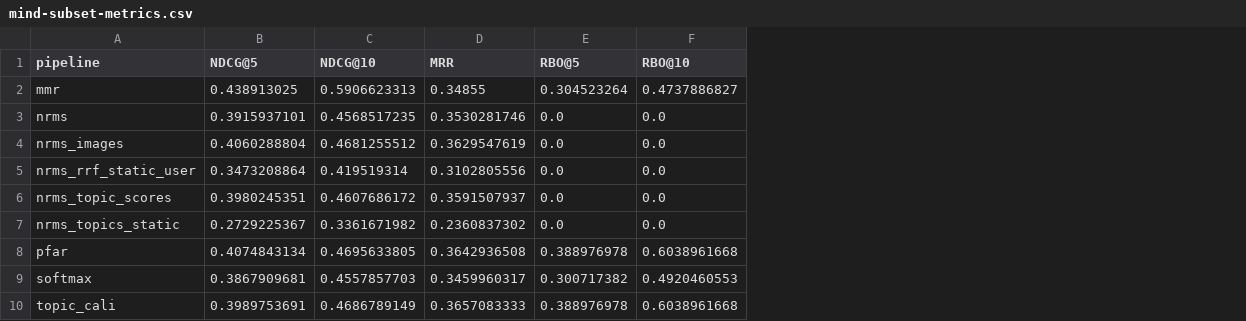
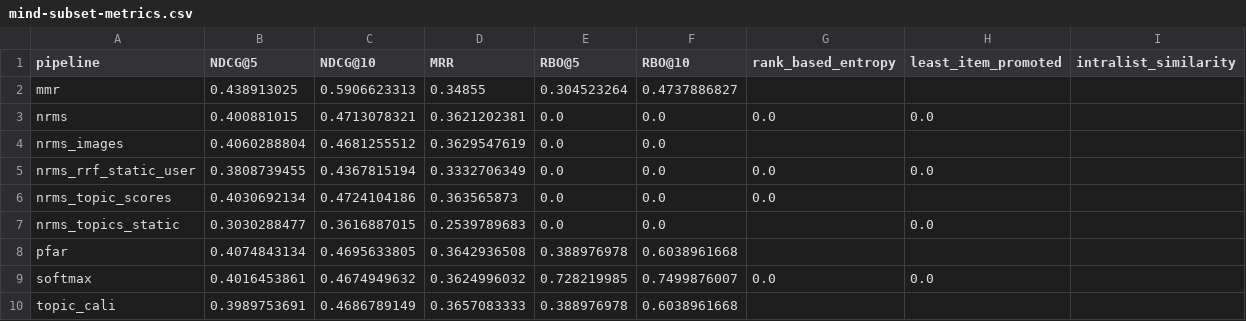
Before and after one commit to CCRI-POPROX/poprox-recommender, a CSV file: outputs/mind-subset-metrics.csv, drawn as a sheet; the diff names each change by its address in the sheet, - before the commit and + after, or states it on an @@ line.

Commit message:
rerun subset metrics

```diff
--- a/outputs/mind-subset-metrics.csv
+++ b/outputs/mind-subset-metrics.csv
+column G (rank_based_entropy), rows 3-9: 0.0 |  | 0.0 | 0.0 |  |  | 0.0
+column H (least_item_promoted), rows 3-9: 0.0 |  | 0.0 |  | 0.0 |  | 0.0
+column I (intralist_similarity), empty
-B3 (NDCG@5): 0.3915937101
+B3 (NDCG@5): 0.400881015
-C3 (NDCG@10): 0.4568517235
+C3 (NDCG@10): 0.4713078321
-D3 (MRR): 0.3530281746
+D3 (MRR): 0.3621202381
-B5 (NDCG@5): 0.3473208864
+B5 (NDCG@5): 0.3808739455
-C5 (NDCG@10): 0.419519314
+C5 (NDCG@10): 0.4367815194
-D5 (MRR): 0.3102805556
+D5 (MRR): 0.3332706349
-B6 (NDCG@5): 0.3980245351
+B6 (NDCG@5): 0.4030692134
-C6 (NDCG@10): 0.4607686172
+C6 (NDCG@10): 0.4724104186
-D6 (MRR): 0.3591507937
+D6 (MRR): 0.363565873
-B7 (NDCG@5): 0.2729225367
+B7 (NDCG@5): 0.3030288477
-C7 (NDCG@10): 0.3361671982
+C7 (NDCG@10): 0.3616887015
-D7 (MRR): 0.2360837302
+D7 (MRR): 0.2539789683
-B9 (NDCG@5): 0.3867909681
+B9 (NDCG@5): 0.4016453861
-C9 (NDCG@10): 0.4557857703
+C9 (NDCG@10): 0.4674949632
-D9 (MRR): 0.3459960317
+D9 (MRR): 0.3624996032
-E9 (RBO@5): 0.300717382
+E9 (RBO@5): 0.728219985
-F9 (RBO@10): 0.4920460553
+F9 (RBO@10): 0.7499876007
```
Also changed, not shown: 5 other files.
